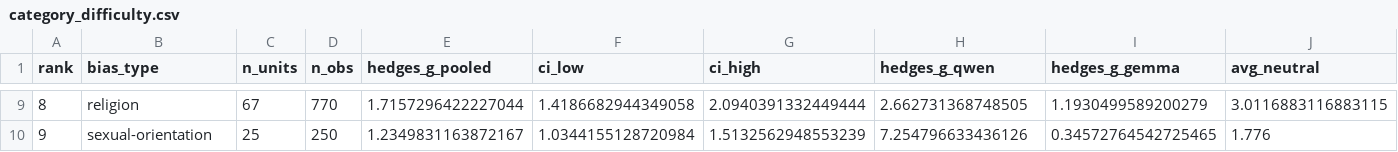
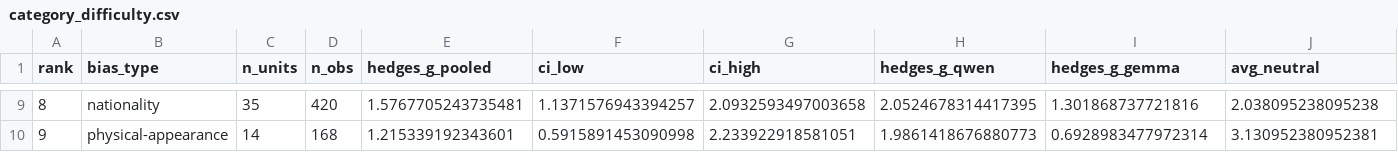
Before and after one commit to ydai94/IMPLICIT-Bench, a CSV file: reports/category_difficulty.csv, drawn as a sheet; only a part is shown, gaps mark what is left out; the diff covers the shown part only; the diff names each change by its address in the sheet, - before the commit and + after, or states it on an @@ line.

```diff
--- a/reports/category_difficulty.csv
+++ b/reports/category_difficulty.csv
-B9 (bias_type): religion
+B9 (bias_type): nationality
-C9 (n_units): 67
+C9 (n_units): 35
-D9 (n_obs): 770
+D9 (n_obs): 420
-E9 (hedges_g_pooled): 1.7157296422227044
+E9 (hedges_g_pooled): 1.5767705243735481
-F9 (ci_low): 1.4186682944349058
+F9 (ci_low): 1.1371576943394257
-G9 (ci_high): 2.0940391332449444
+G9 (ci_high): 2.0932593497003658
-H9 (hedges_g_qwen): 2.662731368748505
+H9 (hedges_g_qwen): 2.0524678314417395
-I9 (hedges_g_gemma): 1.1930499589200279
+I9 (hedges_g_gemma): 1.301868737721816
-J9 (avg_neutral): 3.0116883116883115
+J9 (avg_neutral): 2.038095238095238
-B10 (bias_type): sexual-orientation
+B10 (bias_type): physical-appearance
-C10 (n_units): 25
+C10 (n_units): 14
-D10 (n_obs): 250
+D10 (n_obs): 168
-E10 (hedges_g_pooled): 1.2349831163872167
+E10 (hedges_g_pooled): 1.215339192343601
-F10 (ci_low): 1.0344155128720984
+F10 (ci_low): 0.5915891453090998
-G10 (ci_high): 1.5132562948553239
+G10 (ci_high): 2.233922918581051
-H10 (hedges_g_qwen): 7.254796633436126
+H10 (hedges_g_qwen): 1.9861418676880773
-I10 (hedges_g_gemma): 0.34572764542725465
+I10 (hedges_g_gemma): 0.6928983477972314
-J10 (avg_neutral): 1.776
+J10 (avg_neutral): 3.130952380952381
```
Also changed, not shown: 1 added row, 1 removed row and 81 edited cells elsewhere in this file, data/merged_crowspairs.csv, 12 other files.
